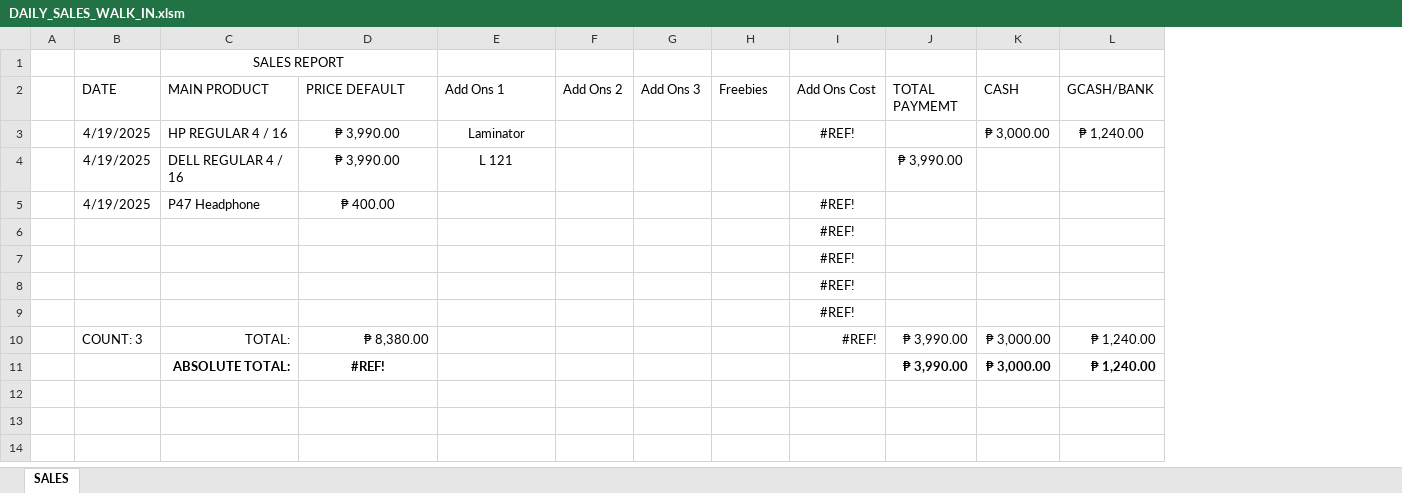
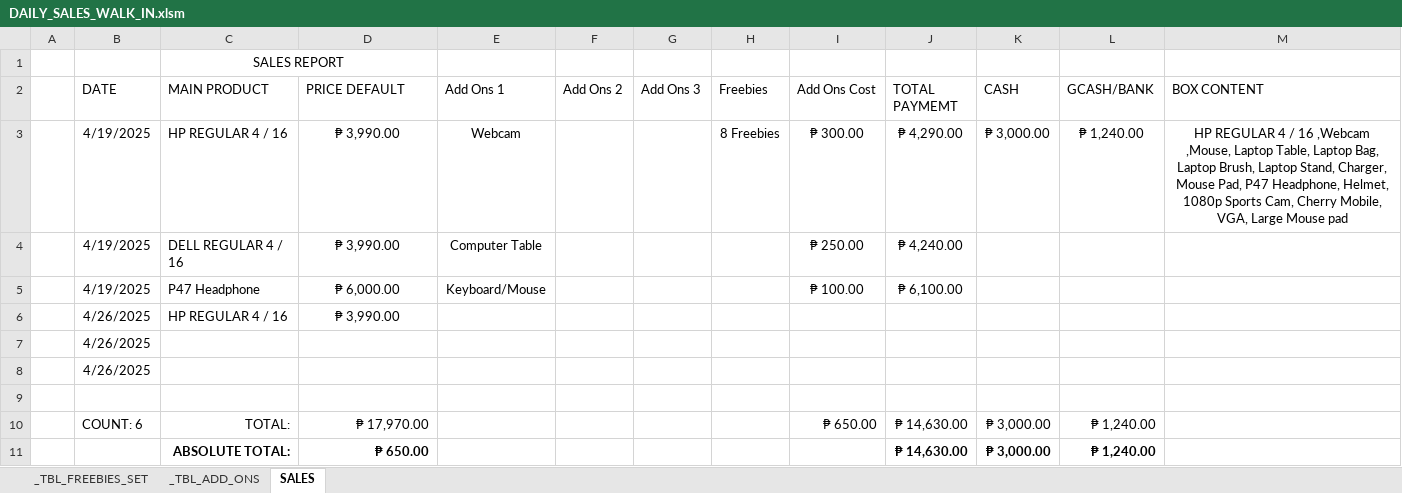
Before and after one commit to xxlllllllxx/real_enterprise, an Excel workbook: office 1/DAILY_SALES_WALK_IN.xlsm, sheet SALES, drawn as a sheet; values as stored, in another font and other column widths than the file's, no borders; table styles not drawn; removed rows and columns are numbered as before the commit, all else as after; the diff names each change by its address in the sheet, - before the commit and + after, or states it on an @@ line.

```diff
--- a/office 1/DAILY_SALES_WALK_IN.xlsm (sheet SALES)
+++ b/office 1/DAILY_SALES_WALK_IN.xlsm (sheet SALES)
@@ sheet tab unhidden: _TBL_FREEBIES_SET @@
@@ sheet tab unhidden: _TBL_ADD_ONS @@
+column M (BOX CONTENT), row 3: HP REGULAR 4 / 16 ,Webcam ,Mouse, Laptop Table, Laptop Bag, Laptop Brush, Laptop Stand, Charger, Mouse Pad, P47 Headphone, Helmet, 1080p Sports Cam, Cherry Mobile, VGA, Large Mouse pad
-E3 (Add Ons 1): Laminator
+E3 (Add Ons 1): Webcam
-H3 (Freebies): (empty)
+H3 (Freebies): 8 Freebies
-I3 (Add Ons Cost): #REF!
+I3 (Add Ons Cost): ₱ 300.00
-J3 (TOTAL PAYMEMT): (empty)
+J3 (TOTAL PAYMEMT): ₱ 4,290.00
-E4 (Add Ons 1): L 121
+E4 (Add Ons 1): Computer Table
-I4 (Add Ons Cost): (empty)
+I4 (Add Ons Cost): ₱ 250.00
-J4 (TOTAL PAYMEMT): ₱ 3,990.00
+J4 (TOTAL PAYMEMT): ₱ 4,240.00
-row 5:  | 4/19/2025 | P47 Headphone | ₱ 400.00 |  |  |  |  | #REF!
-row 6:  |  |  |  |  |  |  |  | #REF!
-row 7:  |  |  |  |  |  |  |  | #REF!
-row 8:  |  |  |  |  |  |  |  | #REF!
+row 5:  | 4/19/2025 | P47 Headphone | ₱ 6,000.00 | Keyboard/Mouse |  |  |  | ₱ 100.00 | ₱ 6,100.00
+row 6:  | 4/26/2025 | HP REGULAR 4 / 16 | ₱ 3,990.00
+row 7:  | 4/26/2025
+row 8:  | 4/26/2025
-I9 (Add Ons Cost): #REF!
+I9 (Add Ons Cost): (empty)
-B10 (DATE): COUNT: 3
+B10 (DATE): COUNT: 6
-D10 (PRICE DEFAULT): ₱ 8,380.00
+D10 (PRICE DEFAULT): ₱ 17,970.00
-I10 (Add Ons Cost): #REF!
+I10 (Add Ons Cost): ₱ 650.00
-J10:J11 (TOTAL PAYMEMT): ₱ 3,990.00
+J10:J11 (TOTAL PAYMEMT): ₱ 14,630.00
-D11 (PRICE DEFAULT): #REF!
+D11 (PRICE DEFAULT): ₱ 650.00
-D11 alignment: center
+D11 alignment: right
```
Also changed, not shown: office 1/DAILY_INVENTORY_OFFICE_1.xlsm, office 1/DAILY_SALES_LALAMOVE.xlsm, 6 other files.
